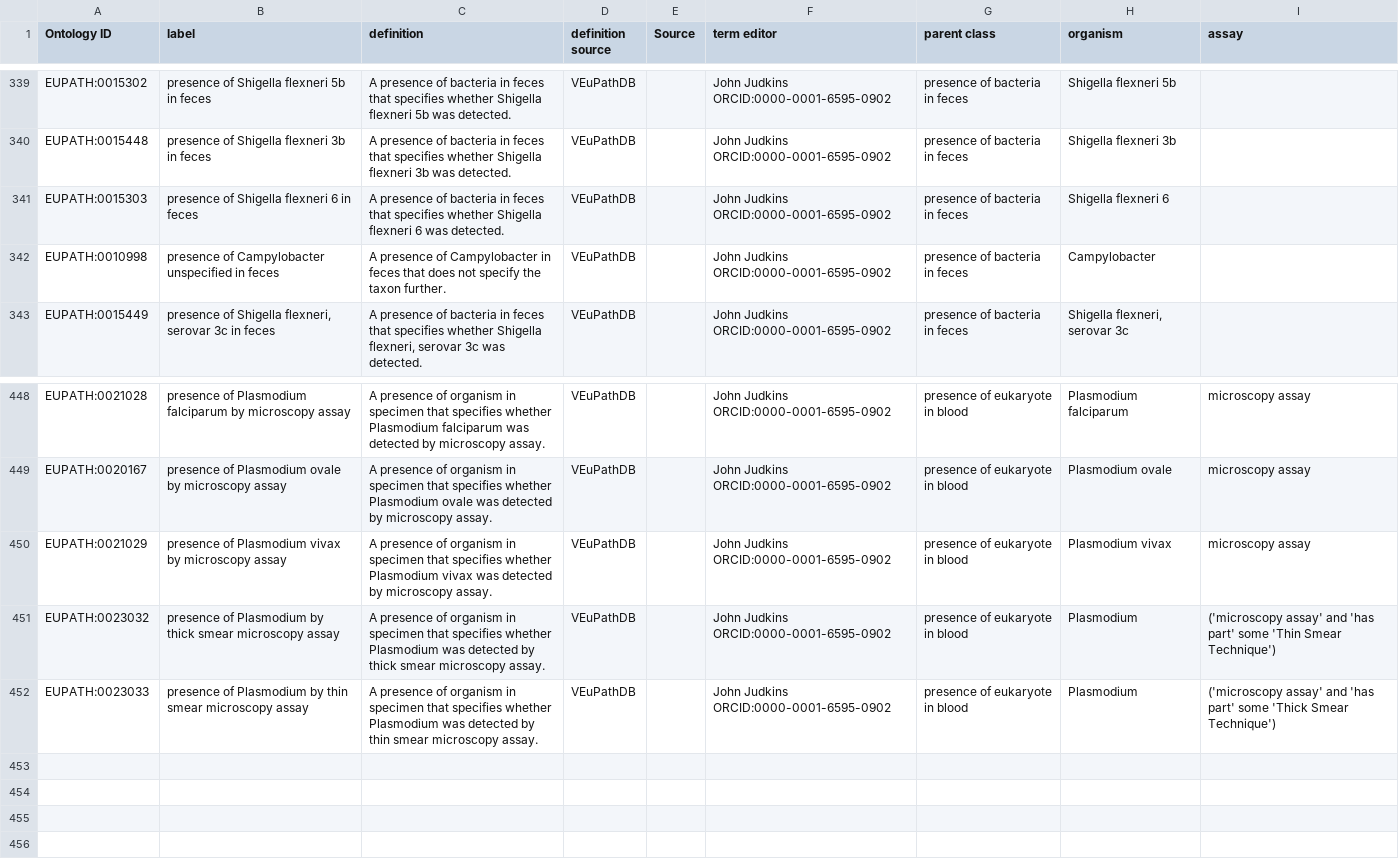
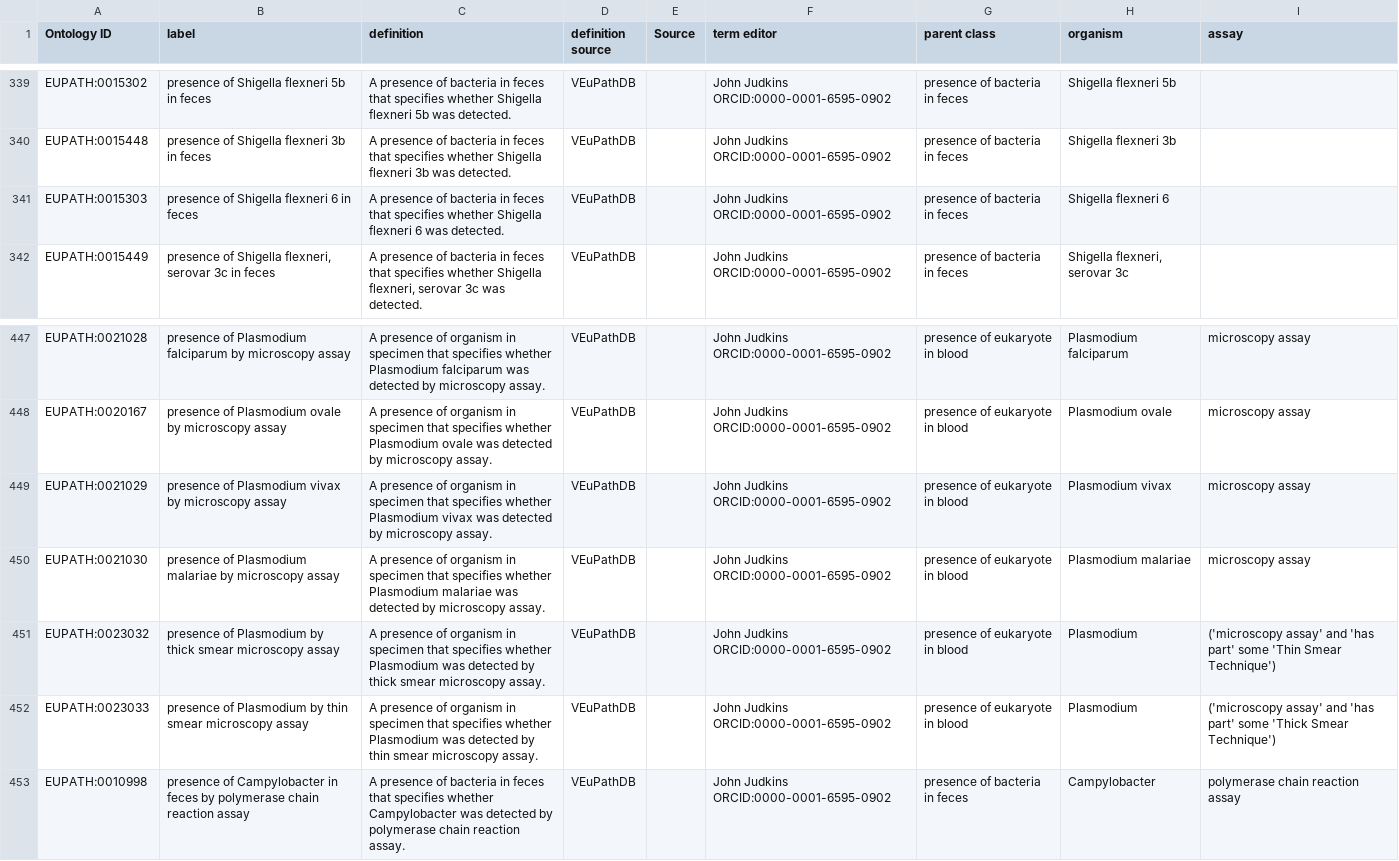
Before and after one commit to VEuPathDB-ontology/VEuPathDB-ontology, a TSV file: src/ontology/templates/presence_data.tsv, drawn as a sheet; only a part is shown, gaps mark what is left out; removed rows and columns are numbered as before the commit, all else as after; the diff names each change by its address in the sheet, - before the commit and + after, or states it on an @@ line.

Commit message:
corrected 2 presence terms

```diff
--- a/src/ontology/templates/presence_data.tsv
+++ b/src/ontology/templates/presence_data.tsv
-row 342: EUPATH:0010998 | presence of Campylobacter unspecified in feces | A presence of Campylobacter in feces that does not specify the taxon further. | VEuPathDB |  | John Judkins ORCID:0000-0001-6595-0902 | presence of bacteria in feces | Campylobacter
+row 450: EUPATH:0021030 | presence of Plasmodium malariae by microscopy assay | A presence of organism in specimen that specifies whether Plasmodium malariae was detected by microscopy assay. | VEuPathDB |  | John Judkins ORCID:0000-0001-6595-0902 | presence of eukaryote in blood | Plasmodium malariae | microscopy assay
+row 453: EUPATH:0010998 | presence of Campylobacter in feces by polymerase chain reaction assay | A presence of bacteria in feces that specifies whether Campylobacter was detected by polymerase chain reaction assay. | VEuPathDB |  | John Judkins ORCID:0000-0001-6595-0902 | presence of bacteria in feces | Campylobacter | polymerase chain reaction assay
```
Also changed, not shown: 1 other file.
